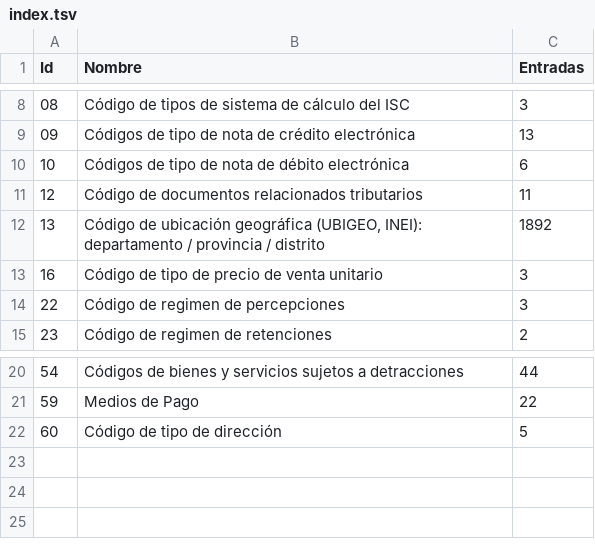
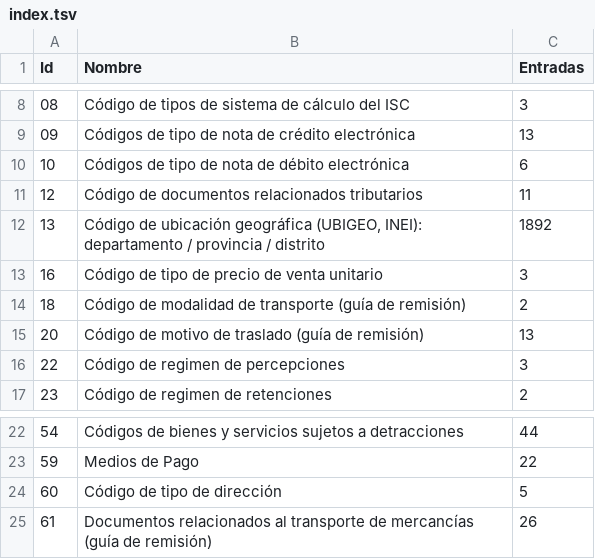
Before and after one commit to bacsystem/khipu, a TSV file: domain/src/main/resources/catalogos/index.tsv, drawn as a sheet; only a part is shown, gaps mark what is left out; the diff names each change by its address in the sheet, - before the commit and + after, or states it on an @@ line.

```diff
--- a/domain/src/main/resources/catalogos/index.tsv
+++ b/domain/src/main/resources/catalogos/index.tsv
+row 14: 18 | Código de modalidad de transporte (guía de remisión) | 2
+row 15: 20 | Código de motivo de traslado (guía de remisión) | 13
+row 25: 61 | Documentos relacionados al transporte de mercancías (guía de remisión) | 26
```
Also changed, not shown: 23 other files.
